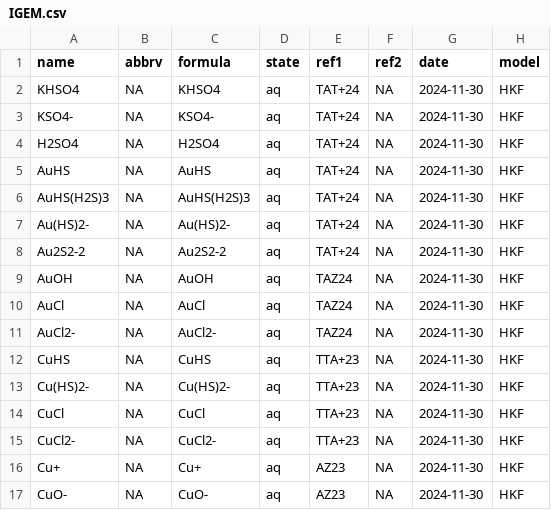
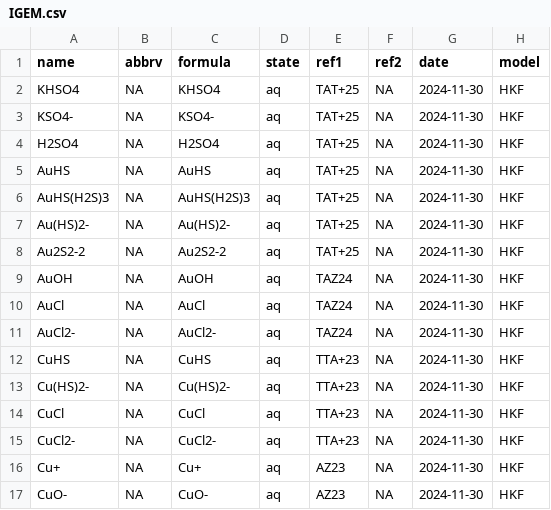
Before and after one commit to jedick/CHNOSZ, a CSV file: inst/extdata/OBIGT/testing/IGEM.csv, drawn as a sheet; only a part is shown; the diff names each change by its address in the sheet, - before the commit and + after, or states it on an @@ line.

```diff
--- a/inst/extdata/OBIGT/testing/IGEM.csv
+++ b/inst/extdata/OBIGT/testing/IGEM.csv
-E2:E8 (ref1): TAT+24
+E2:E8 (ref1): TAT+25
```
Also changed, not shown: inst/extdata/OBIGT/inorganic_aq.csv, inst/extdata/thermo/refs.csv, 4 other files.
